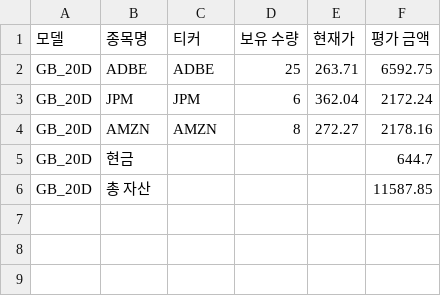
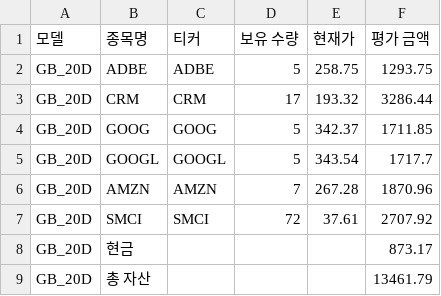
Before and after one commit to chesin1/stock_ai_trading_us, a CSV file: data/gb_20d_portfolio_final.csv, drawn as a sheet.

```diff
--- a/data/gb_20d_portfolio_final.csv
+++ b/data/gb_20d_portfolio_final.csv
@@ -1,6 +1,9 @@
 모델,종목명,티커,보유 수량,현재가,평가 금액
-GB_20D,ADBE,ADBE,25,263.71,6592.75
-GB_20D,JPM,JPM,6,362.04,2172.24
-GB_20D,AMZN,AMZN,8,272.27,2178.16
-GB_20D,현금,,,,644.7
-GB_20D,총 자산,,,,11587.85
+GB_20D,ADBE,ADBE,5,258.75,1293.75
+GB_20D,CRM,CRM,17,193.32,3286.44
+GB_20D,GOOG,GOOG,5,342.37,1711.85
+GB_20D,GOOGL,GOOGL,5,343.54,1717.7
+GB_20D,AMZN,AMZN,7,267.28,1870.96
+GB_20D,SMCI,SMCI,72,37.61,2707.92
+GB_20D,현금,,,,873.17
+GB_20D,총 자산,,,,13461.79
```
Also changed, not shown: data/simulation_result_simple_with_accuracy.csv, data/us_simulation_result_with_accuracy.csv, 43 other files.
